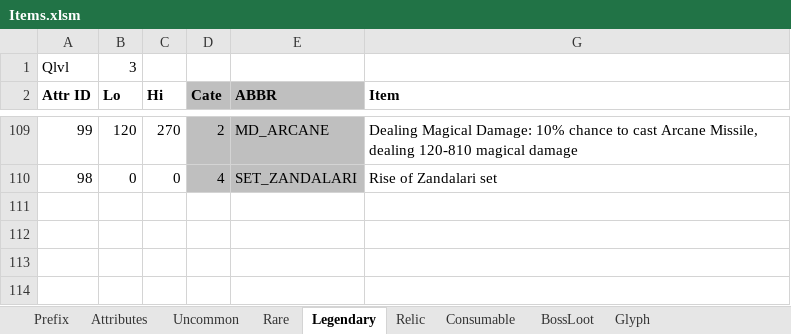
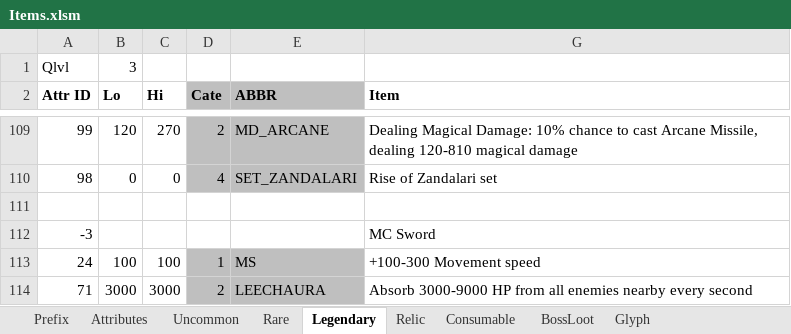
Before and after one commit to yatyricky/Zulaman-WE, an Excel workbook: assets/data/Items.xlsm, sheet Legendary, drawn as a sheet; only a part is shown, gaps mark what is left out; values as stored, in another font and other column widths than the file's, no borders; the diff names each change by its address in the sheet, - before the commit and + after, or states it on an @@ line.

Commit message:
added GM sword

```diff
--- a/assets/data/Items.xlsm (sheet Legendary)
+++ b/assets/data/Items.xlsm (sheet Legendary)
+row 111: (empty)
+row 112: -3 |  |  |  |  | MC Sword
+row 113: 24 | 100 | 100 | 1 | MS | +100-300 Movement speed
+row 114: 71 | 3000 | 3000 | 2 | LEECHAURA | Absorb 3000-9000 HP from all enemies nearby every second
```
Also changed, not shown: hidden cells, 3 other files.
